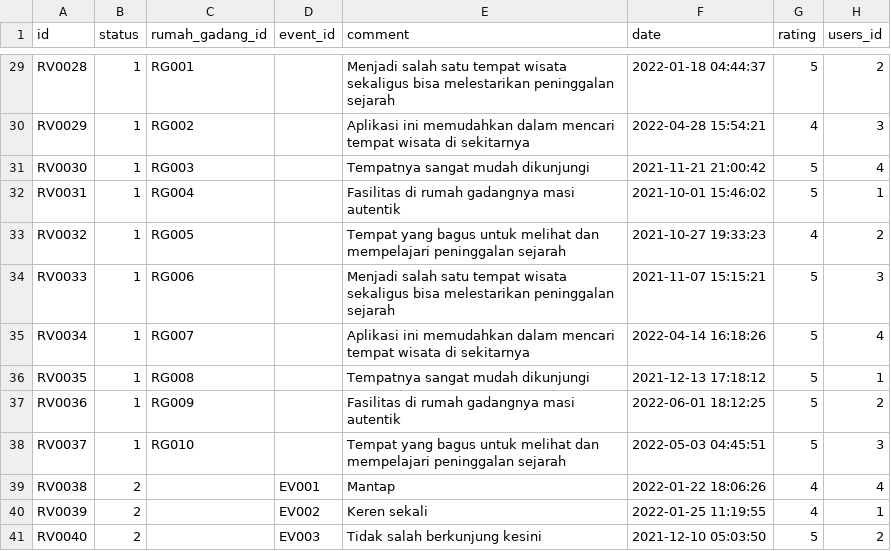
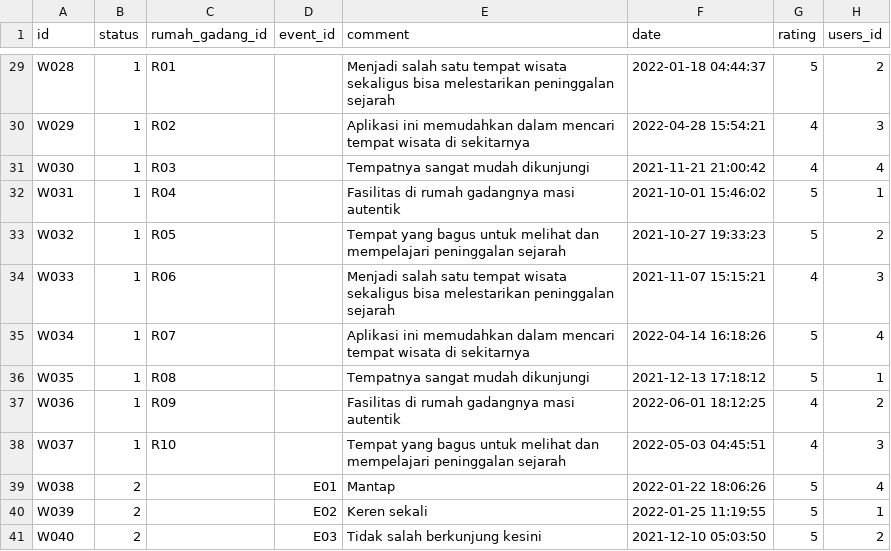
Before and after one commit to j03hanafi/desa-wisata-sumpu, a CSV file: writable/seeds/review.csv, drawn as a sheet; only a part is shown, gaps mark what is left out; the diff covers the shown part only; the diff names each change by its address in the sheet, - before the commit and + after, or states it on an @@ line.

```diff
--- a/writable/seeds/review.csv
+++ b/writable/seeds/review.csv
-A29 (id): RV0028
+A29 (id): W028
-C29 (rumah_gadang_id): RG001
+C29 (rumah_gadang_id): R01
-A30 (id): RV0029
+A30 (id): W029
-C30 (rumah_gadang_id): RG002
+C30 (rumah_gadang_id): R02
-A31 (id): RV0030
+A31 (id): W030
-C31 (rumah_gadang_id): RG003
+C31 (rumah_gadang_id): R03
-G31 (rating): 5
+G31 (rating): 4
-A32 (id): RV0031
+A32 (id): W031
-C32 (rumah_gadang_id): RG004
+C32 (rumah_gadang_id): R04
-A33 (id): RV0032
+A33 (id): W032
-C33 (rumah_gadang_id): RG005
+C33 (rumah_gadang_id): R05
-G33 (rating): 4
+G33 (rating): 5
-A34 (id): RV0033
+A34 (id): W033
-C34 (rumah_gadang_id): RG006
+C34 (rumah_gadang_id): R06
-G34 (rating): 5
+G34 (rating): 4
-A35 (id): RV0034
+A35 (id): W034
-C35 (rumah_gadang_id): RG007
+C35 (rumah_gadang_id): R07
-A36 (id): RV0035
+A36 (id): W035
-C36 (rumah_gadang_id): RG008
+C36 (rumah_gadang_id): R08
-A37 (id): RV0036
+A37 (id): W036
-C37 (rumah_gadang_id): RG009
+C37 (rumah_gadang_id): R09
-G37:G38 (rating): 5
+G37:G38 (rating): 4
-A38 (id): RV0037
+A38 (id): W037
-C38 (rumah_gadang_id): RG010
+C38 (rumah_gadang_id): R10
-A39 (id): RV0038
+A39 (id): W038
-D39 (event_id): EV001
+D39 (event_id): E01
-G39:G40 (rating): 4
+G39:G40 (rating): 5
-A40 (id): RV0039
+A40 (id): W039
-D40 (event_id): EV002
+D40 (event_id): E02
-A41 (id): RV0040
+A41 (id): W040
-D41 (event_id): EV003
+D41 (event_id): E03
```
Also changed, not shown: 99 edited cells elsewhere in this file, writable/seeds/culinary_place.csv, writable/seeds/detail_facility_rumah_gadang.csv, 50 other files.
